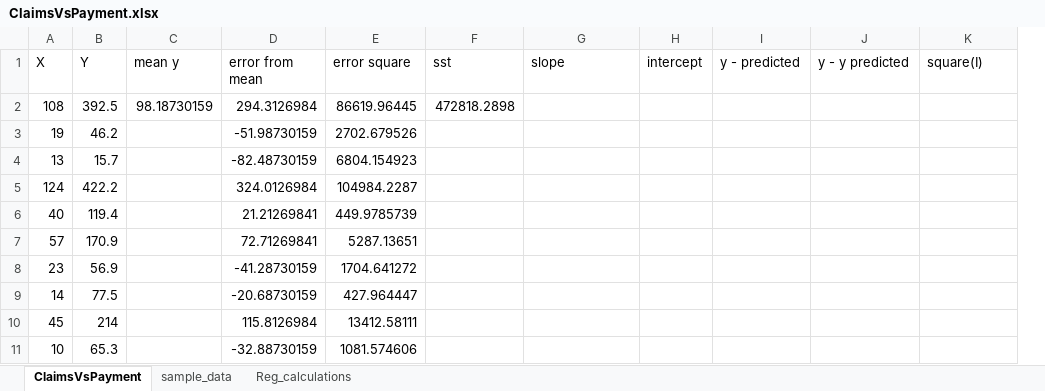
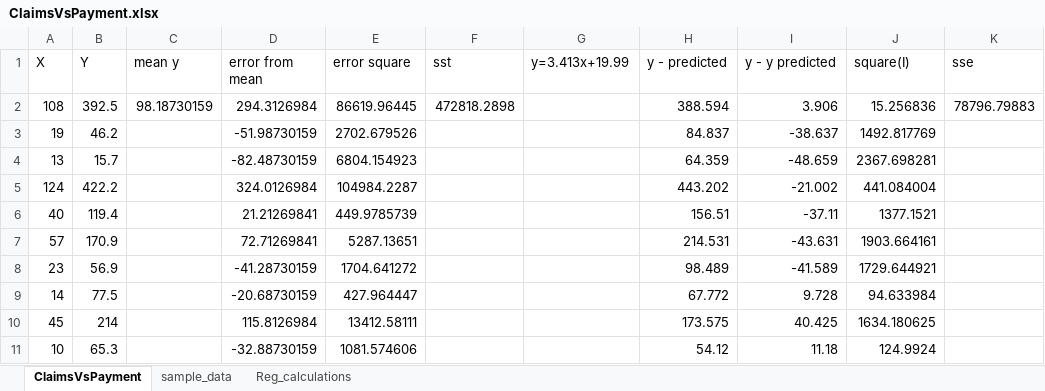
Before and after one commit to vtanmay/Data_science_repo, an Excel workbook: Motor_Insurance_Regression/ClaimsVsPayment.xlsx, sheet ClaimsVsPayment, drawn as a sheet; only a part is shown; values as stored, in another font and other column widths than the file's, no borders; charts and pictures not drawn; removed rows and columns are numbered as before the commit, all else as after; the diff covers the shown part only; the diff names each change by its address in the sheet, - before the commit and + after, or states it on an @@ line.

```diff
--- a/Motor_Insurance_Regression/ClaimsVsPayment.xlsx (sheet ClaimsVsPayment)
+++ b/Motor_Insurance_Regression/ClaimsVsPayment.xlsx (sheet ClaimsVsPayment)
-column H (intercept), empty
+column K (sse), row 2: 78796.79883
-G1: slope
+G1: y=3.413x+19.99
-H2 (y - predicted): (empty)
+H2 (y - predicted): 388.594
-I2 (y - y predicted): (empty)
+I2 (y - y predicted): 3.906
-J2 (square(I)): (empty)
+J2 (square(I)): 15.256836
-H3 (y - predicted): (empty)
+H3 (y - predicted): 84.837
-I3 (y - y predicted): (empty)
+I3 (y - y predicted): -38.637
-J3 (square(I)): (empty)
+J3 (square(I)): 1492.817769
-H4 (y - predicted): (empty)
+H4 (y - predicted): 64.359
-I4 (y - y predicted): (empty)
+I4 (y - y predicted): -48.659
-J4 (square(I)): (empty)
+J4 (square(I)): 2367.698281
-H5 (y - predicted): (empty)
+H5 (y - predicted): 443.202
-I5 (y - y predicted): (empty)
+I5 (y - y predicted): -21.002
-J5 (square(I)): (empty)
+J5 (square(I)): 441.084004
-H6 (y - predicted): (empty)
+H6 (y - predicted): 156.51
-I6 (y - y predicted): (empty)
+I6 (y - y predicted): -37.11
-J6 (square(I)): (empty)
+J6 (square(I)): 1377.1521
-H7 (y - predicted): (empty)
+H7 (y - predicted): 214.531
-I7 (y - y predicted): (empty)
+I7 (y - y predicted): -43.631
-J7 (square(I)): (empty)
+J7 (square(I)): 1903.664161
-H8 (y - predicted): (empty)
+H8 (y - predicted): 98.489
-I8 (y - y predicted): (empty)
+I8 (y - y predicted): -41.589
-J8 (square(I)): (empty)
+J8 (square(I)): 1729.644921
-H9 (y - predicted): (empty)
+H9 (y - predicted): 67.772
-I9 (y - y predicted): (empty)
+I9 (y - y predicted): 9.728
-J9 (square(I)): (empty)
+J9 (square(I)): 94.633984
-H10 (y - predicted): (empty)
+H10 (y - predicted): 173.575
-I10 (y - y predicted): (empty)
+I10 (y - y predicted): 40.425
-J10 (square(I)): (empty)
+J10 (square(I)): 1634.180625
-H11 (y - predicted): (empty)
+H11 (y - predicted): 54.12
-I11 (y - y predicted): (empty)
+I11 (y - y predicted): 11.18
-J11 (square(I)): (empty)
+J11 (square(I)): 124.9924
```
Also changed, not shown: 159 edited cells elsewhere in this sheet, charts or pictures, 2 other files.
